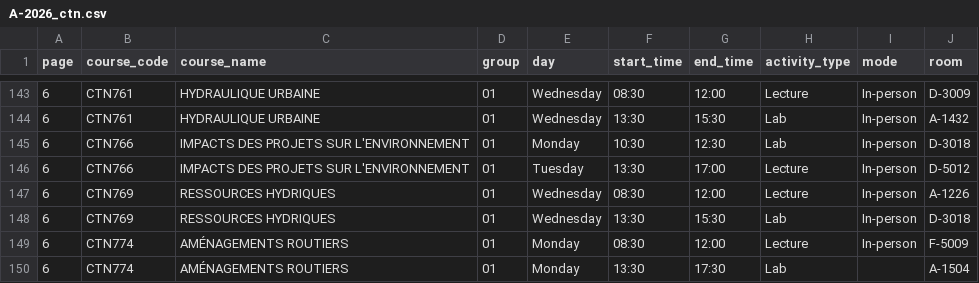
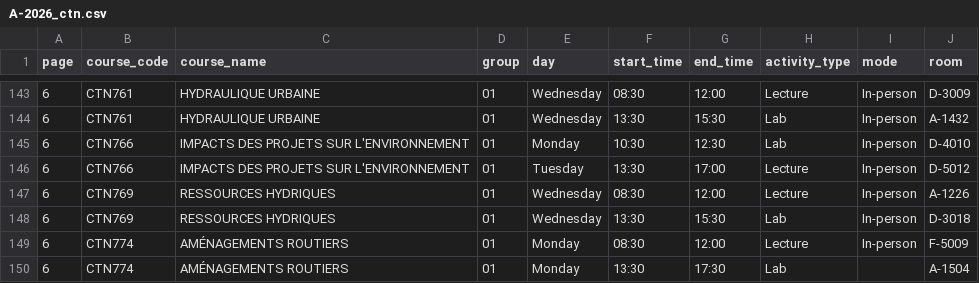
Before and after one commit to olivier0922/schedule-generator-ETS, a CSV file: data/A-2026_ctn.csv, drawn as a sheet; only a part is shown, gaps mark what is left out.

```diff
--- a/data/A-2026_ctn.csv
+++ b/data/A-2026_ctn.csv
@@ -144,3 +144,3 @@
 6,CTN761,HYDRAULIQUE URBAINE,01,Wednesday,13:30,15:30,Lab,In-person,A-1432
-6,CTN766,IMPACTS DES PROJETS SUR L'ENVIRONNEMENT,01,Monday,10:30,12:30,Lab,In-person,D-3018
+6,CTN766,IMPACTS DES PROJETS SUR L'ENVIRONNEMENT,01,Monday,10:30,12:30,Lab,In-person,D-4010
 6,CTN766,IMPACTS DES PROJETS SUR L'ENVIRONNEMENT,01,Tuesday,13:30,17:00,Lecture,In-person,D-5012
```
Also changed, not shown: data/A-2026_gti.csv, data/A-2026_log.csv, 3 other files.
